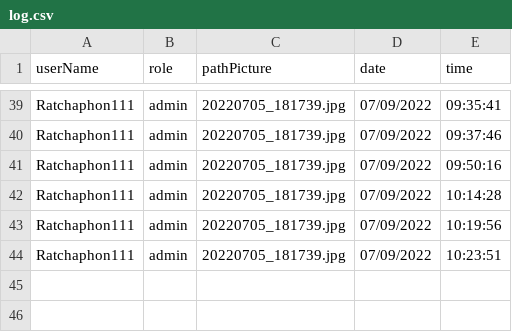
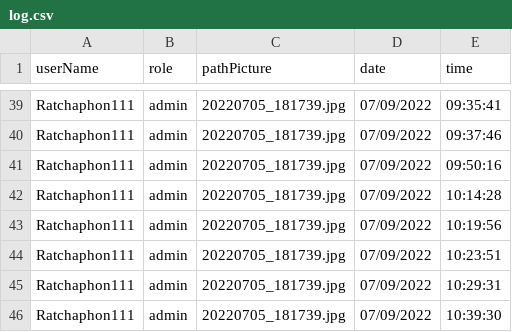
Before and after one commit to Ratchaphon1412/Student-Complaints, a CSV file: database/log.csv, drawn as a sheet; only a part is shown, gaps mark what is left out; the diff names each change by its address in the sheet, - before the commit and + after, or states it on an @@ line.

Commit message:
test

```diff
--- a/database/log.csv
+++ b/database/log.csv
+row 45: Ratchaphon111 | admin | 20220705_181739.jpg | 07/09/2022 | 10:29:31
+row 46: Ratchaphon111 | admin | 20220705_181739.jpg | 07/09/2022 | 10:39:30
```
